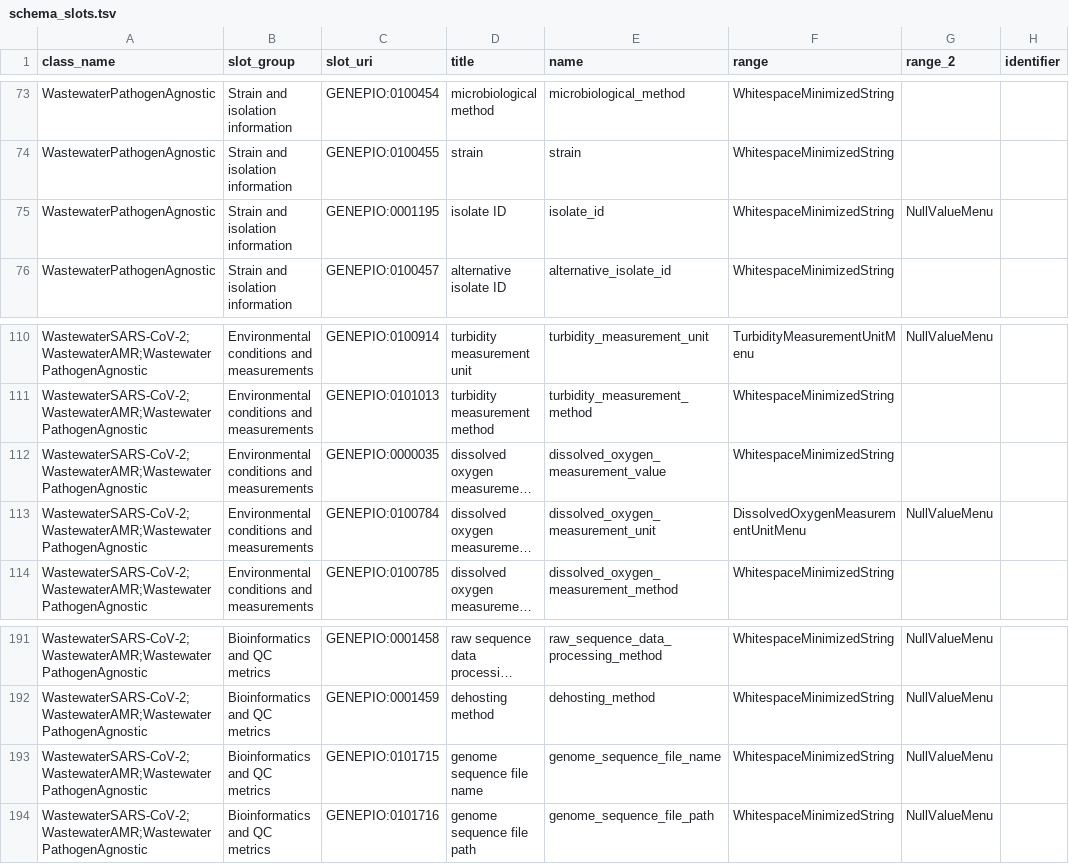
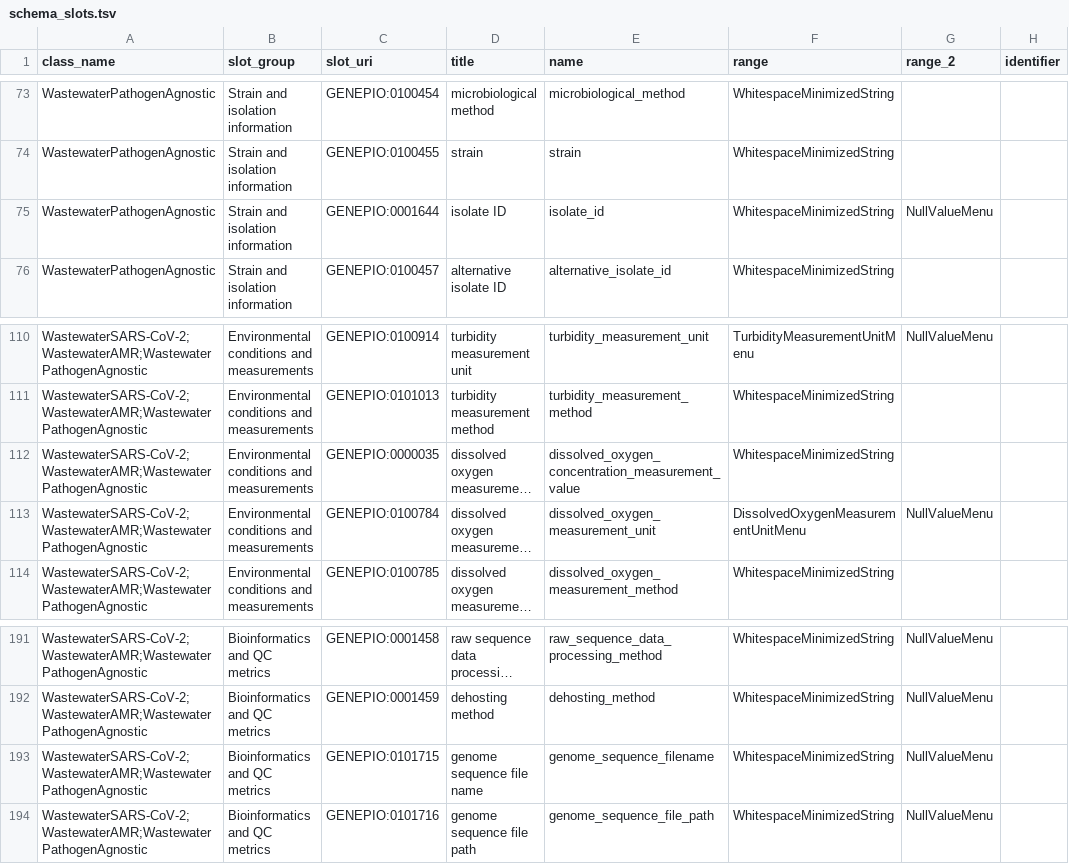
Before and after one commit to cidgoh/DataHarmonizer, a TSV file: web/templates/wastewater/schema_slots.tsv, drawn as a sheet; only a part is shown, gaps mark what is left out; long unchanged cells end in …; the diff covers the shown part only; the diff names each change by its address in the sheet, - before the commit and + after, or states it on an @@ line.

```diff
--- a/web/templates/wastewater/schema_slots.tsv
+++ b/web/templates/wastewater/schema_slots.tsv
-C75 (slot_uri): GENEPIO:0001195
+C75 (slot_uri): GENEPIO:0001644
-E112 (name): dissolved_oxygen_measurement_value
+E112 (name): dissolved_oxygen_concentration_measurement_value
-E193 (name): genome_sequence_file_name
+E193 (name): genome_sequence_filename
```
Also changed, not shown: 11 edited cells elsewhere in this file, web/templates/wastewater/schema_enums.tsv, 2 other files.
